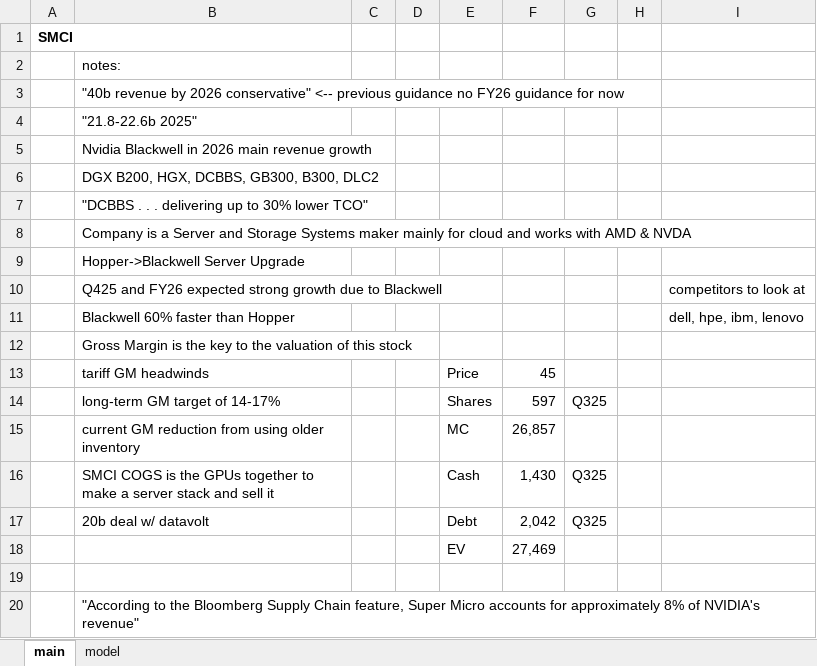
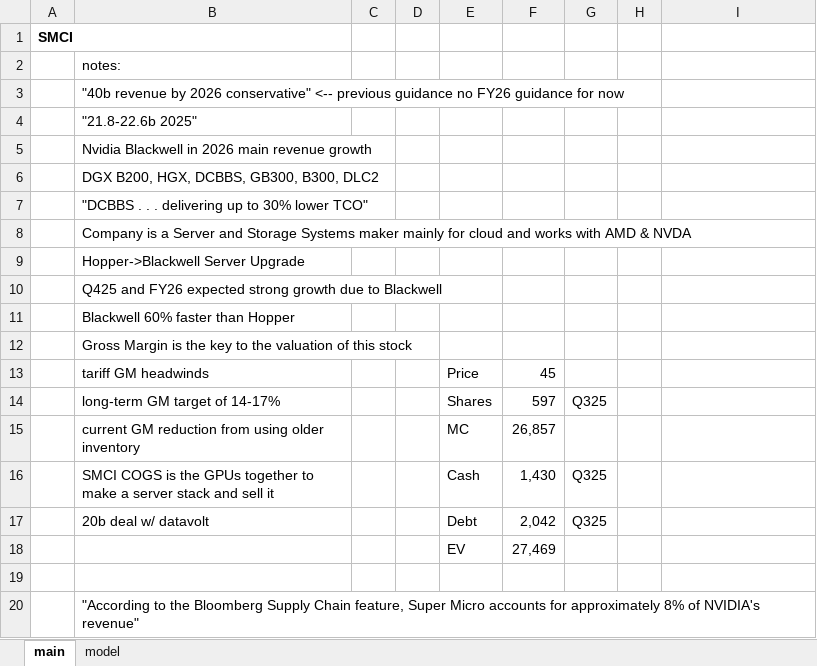
Before and after one commit to LiamRender/models, an Excel workbook: SMCI.xlsx, sheet main, drawn as a sheet; values as stored, in another font and other column widths than the file's, no borders; the diff names each change by its address in the sheet, - before the commit and + after, or states it on an @@ line.

```diff
--- a/SMCI.xlsx (sheet main)
+++ b/SMCI.xlsx (sheet main)
-I10: competitors to look at
+I10: (empty)
-I11: dell, hpe, ibm, lenovo
+I11: (empty)
```
Also changed, not shown: sheet model, formulas that keep their value, charts or pictures.
